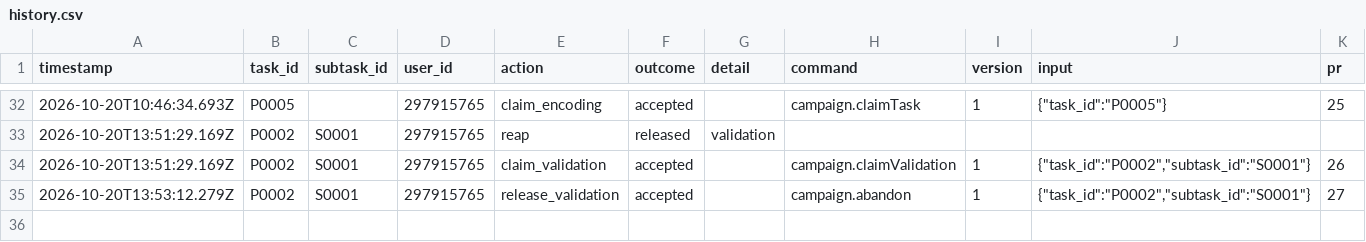
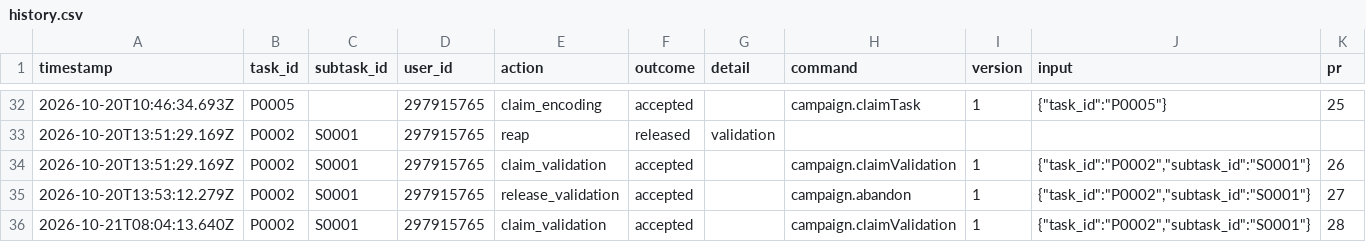
Before and after one commit to ohwjd/test-20261013, a CSV file: tracking/history.csv, drawn as a sheet; only a part is shown, gaps mark what is left out; the diff names each change by its address in the sheet, - before the commit and + after, or states it on an @@ line.

```diff
--- a/tracking/history.csv
+++ b/tracking/history.csv
+row 36: 2026-10-21T08:04:13.640Z | P0002 | S0001 | 297915765 | claim_validation | accepted |  | campaign.claimValidation | 1 | {"task_id":"P0002","subtask_id":"S0001"} | 28
```
Also changed, not shown: 1 other file.
